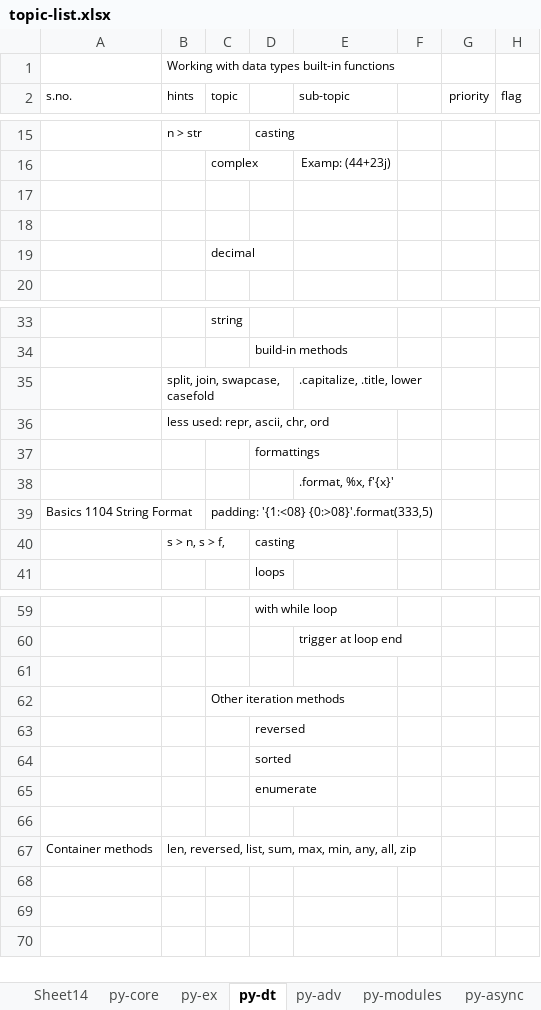
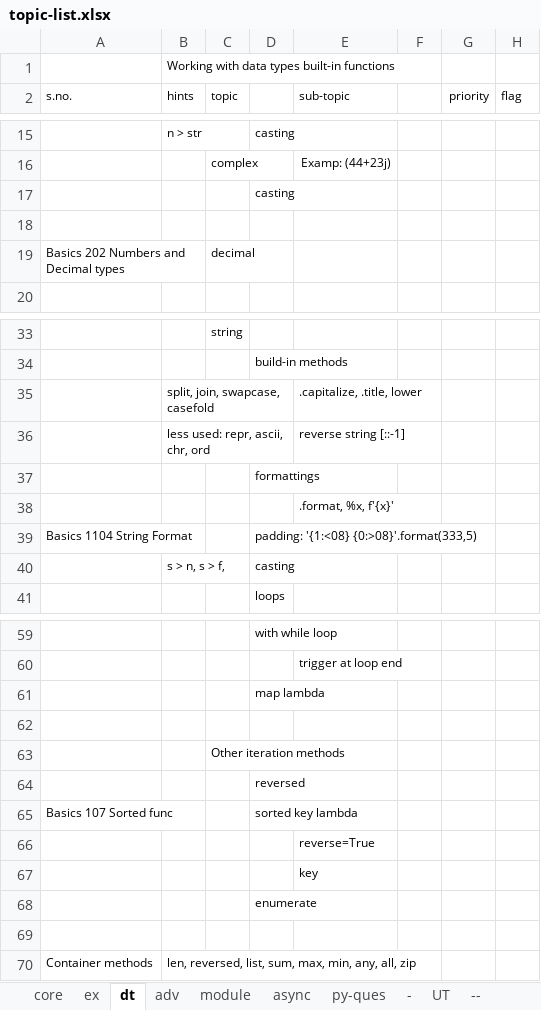
Before and after one commit to githcldev/node-refresh, an Excel workbook: p/py-25/topic-list.xlsx, sheet dt, drawn as a sheet; only a part is shown, gaps mark what is left out; values as stored, in another font and other column widths than the file's, no borders; removed rows and columns are numbered as before the commit, all else as after; the diff names each change by its address in the sheet, - before the commit and + after, or states it on an @@ line.

```diff
--- a/p/py-25/topic-list.xlsx (sheet dt)
+++ b/p/py-25/topic-list.xlsx (sheet dt)
-sheet tab: py-core
+sheet tab: core
-sheet tab: py-ex
+sheet tab: ex
-sheet tab: py-dt
+sheet tab: dt
-sheet tab: py-adv
+sheet tab: adv
-sheet tab: py-modules
+sheet tab: module
-sheet tab: py-async
+sheet tab: async
-sheet tab: Sheet14
+row 17:  |  |  | casting
-row 19: (empty)
+row 19: Basics 202 Numbers and Decimal types |  | decimal
-row 19:  |  | decimal
-E36 (sub-topic): (empty)
+E36 (sub-topic): reverse string [::-1]
-C39 (topic): padding: '{1:<08} {0:>08}'.format(333,5)
+C39 (topic): (empty)
-D39: (empty)
+D39: padding: '{1:<08} {0:>08}'.format(333,5)
+row 61:  |  |  | map lambda
-row 64:  |  |  | sorted
+row 65: Basics 107 Sorted func |  |  | sorted key lambda
+row 66:  |  |  |  | reverse=True
+row 67:  |  |  |  | key
```
Also changed, not shown: sheet module, sheet adv, sheet ex, sheet core, sheet py-ques, other sheet tabs, 4 other files.
